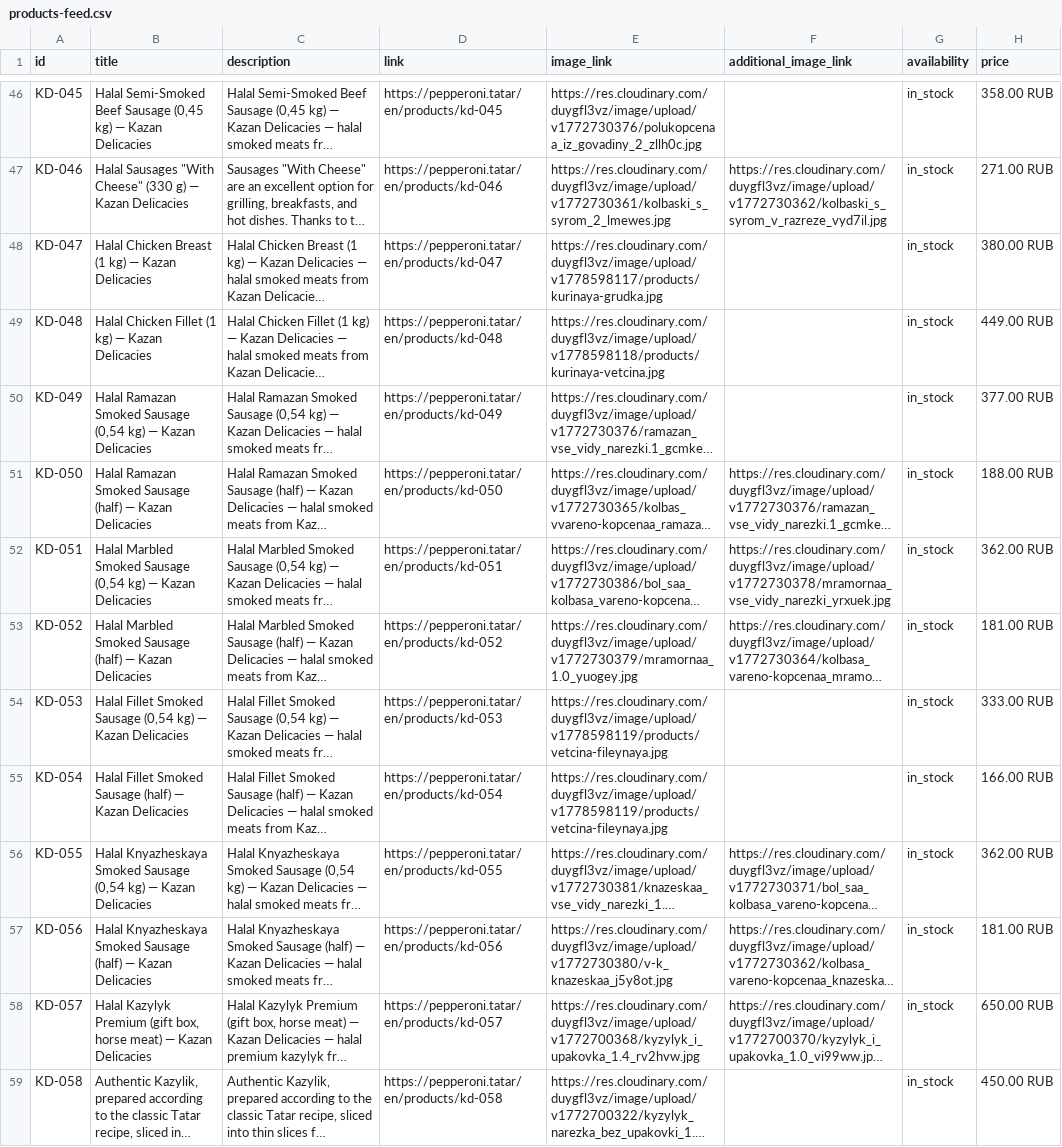
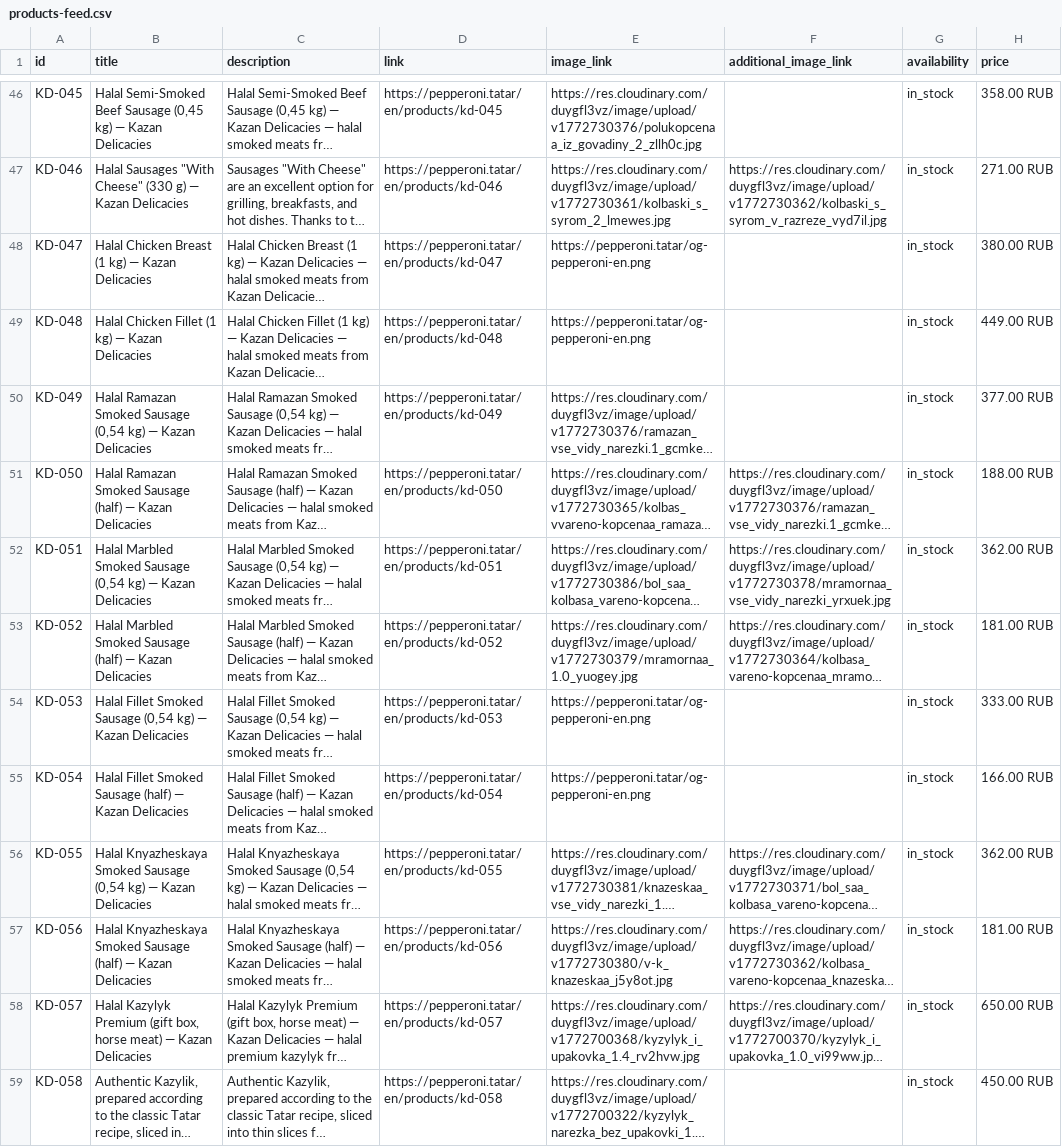
Before and after one commit to sltndevelopments/pepperoni-api, a CSV file: public/products-feed.csv, drawn as a sheet; only a part is shown, gaps mark what is left out; long unchanged cells end in …; the diff covers the shown part only; the diff names each change by its address in the sheet, - before the commit and + after, or states it on an @@ line.

```diff
--- a/public/products-feed.csv
+++ b/public/products-feed.csv
-E48 (image_link): https://res.cloudinary.com/duygfl3vz/image/upload/v1778598117/products/kurinaya-grudka.jpg
+E48 (image_link): https://pepperoni.tatar/og-pepperoni-en.png
-E49 (image_link): https://res.cloudinary.com/duygfl3vz/image/upload/v1778598118/products/kurinaya-vetcina.jpg
+E49 (image_link): https://pepperoni.tatar/og-pepperoni-en.png
-E54:E55 (image_link): https://res.cloudinary.com/duygfl3vz/image/upload/v1778598119/products/vetcina-fileynaya.jpg
+E54:E55 (image_link): https://pepperoni.tatar/og-pepperoni-en.png
```
Also changed, not shown: 23 edited cells elsewhere in this file, 8 other files.
